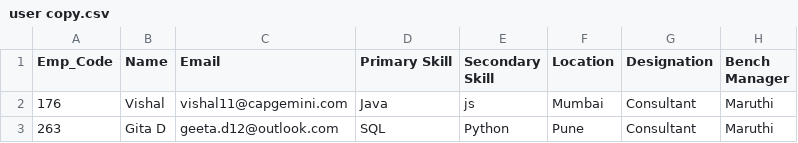
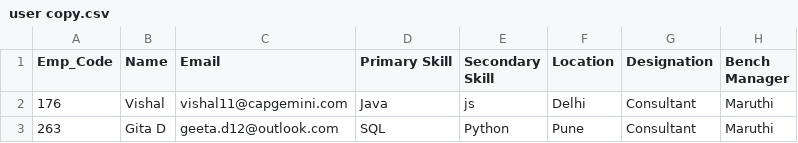
Before and after one commit to anushbhatia/Resource_Tracker, a CSV file: employee_register/user copy.csv, drawn as a sheet.

```diff
--- a/employee_register/user copy.csv
+++ b/employee_register/user copy.csv
@@ -1,3 +1,3 @@
 Emp_Code,Name,Email,Primary Skill,Secondary Skill,Location,Designation,Bench Manager
-176,Vishal,vishal11@capgemini.com,Java, js,Mumbai,Consultant,Maruthi
+176,Vishal,vishal11@capgemini.com,Java, js,Delhi,Consultant,Maruthi
 263,Gita D,geeta.d12@outlook.com,SQL, Python,Pune,Consultant,Maruthi
```
Also changed, not shown: 7 other files.
